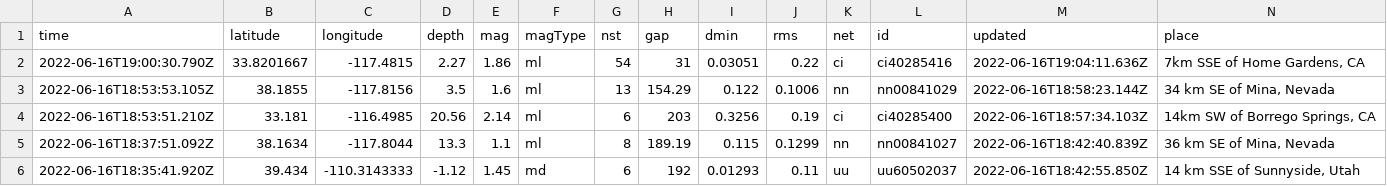
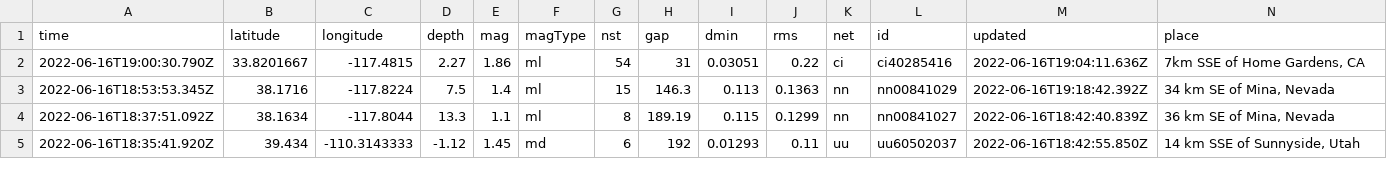
Before and after one commit to jemmastephenson/my-data-robot, a CSV file: usgs_current.csv, drawn as a sheet; only a part is shown; removed rows and columns are numbered as before the commit, all else as after; rows hold the shown columns only; the diff covers the shown part only; the diff names each change by its address in the sheet, - before the commit and + after, or states it on an @@ line.

```diff
--- a/usgs_current.csv
+++ b/usgs_current.csv
-row 3: 2022-06-16T18:53:53.105Z | 38.1855 | -117.8156 | 3.5 | 1.6 | ml | 13 | 154.29 | 0.122 | 0.1006 | nn | nn00841029 | 2022-06-16T18:58:23.144Z | 34 km SE of Mina, Nevada
-row 4: 2022-06-16T18:53:51.210Z | 33.181 | -116.4985 | 20.56 | 2.14 | ml | 6 | 203 | 0.3256 | 0.19 | ci | ci40285400 | 2022-06-16T18:57:34.103Z | 14km SW of Borrego Springs, CA
+row 3: 2022-06-16T18:53:53.345Z | 38.1716 | -117.8224 | 7.5 | 1.4 | ml | 15 | 146.3 | 0.113 | 0.1363 | nn | nn00841029 | 2022-06-16T19:18:42.392Z | 34 km SE of Mina, Nevada
```
Also changed, not shown: 2 removed rows and 6 edited cells elsewhere in this file.
